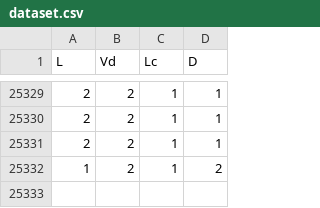
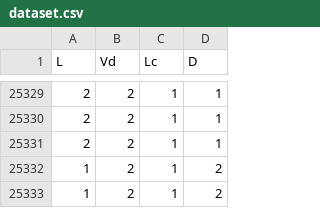
Before and after one commit to PapersAEGH/Cooperative-Driver-Assistance-System, a CSV file: dataset.csv, drawn as a sheet; only a part is shown, gaps mark what is left out.

Commit message:
Update Dataset
ok

```diff
--- a/dataset.csv
+++ b/dataset.csv
@@ -25332 +25332,2 @@ L,Vd,Lc,D
 1,2,1,2
+1,2,1,2
```
